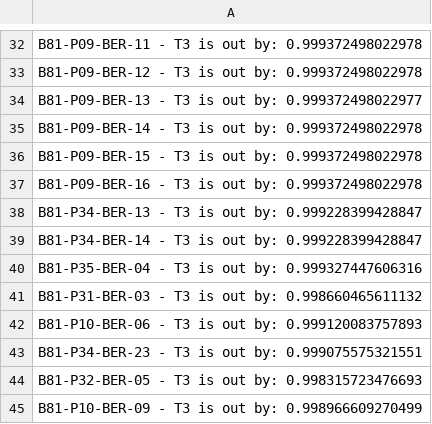
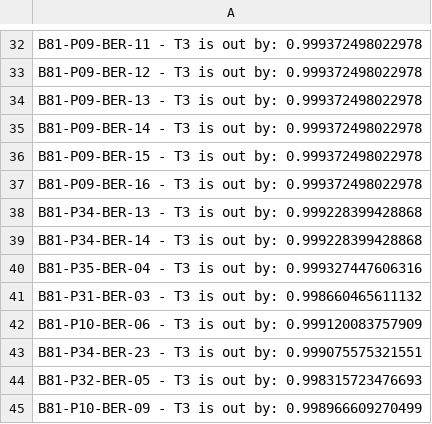
Before and after one commit to benkoshy/TeklaBridgeGirderPlates, a CSV file: ToleranceReport.csv, drawn as a sheet; only a part is shown, gaps mark what is left out; the diff covers the shown part only.

```diff
--- a/ToleranceReport.csv
+++ b/ToleranceReport.csv
@@ -33,3 +33,3 @@ B81-P09-BER-11 - T3 is out by: 0.999372498022978
 B81-P09-BER-12 - T3 is out by: 0.999372498022978
-B81-P09-BER-13 - T3 is out by: 0.999372498022977
+B81-P09-BER-13 - T3 is out by: 0.999372498022978
 B81-P09-BER-14 - T3 is out by: 0.999372498022978
@@ -37,7 +37,7 @@ B81-P09-BER-15 - T3 is out by: 0.999372498022978
 B81-P09-BER-16 - T3 is out by: 0.999372498022978
-B81-P34-BER-13 - T3 is out by: 0.999228399428847
-B81-P34-BER-14 - T3 is out by: 0.999228399428847
+B81-P34-BER-13 - T3 is out by: 0.999228399428868
+B81-P34-BER-14 - T3 is out by: 0.999228399428868
 B81-P35-BER-04 - T3 is out by: 0.999327447606316
 B81-P31-BER-03 - T3 is out by: 0.998660465611132
-B81-P10-BER-06 - T3 is out by: 0.999120083757893
+B81-P10-BER-06 - T3 is out by: 0.999120083757909
 B81-P34-BER-23 - T3 is out by: 0.999075575321551
```
Also changed, not shown: 35 edited cells elsewhere in this file.
